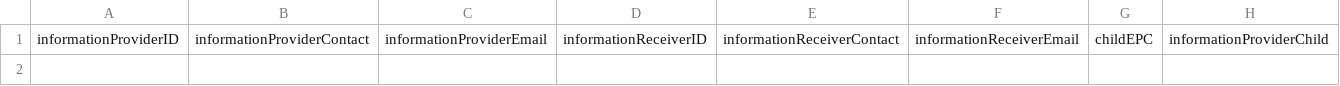
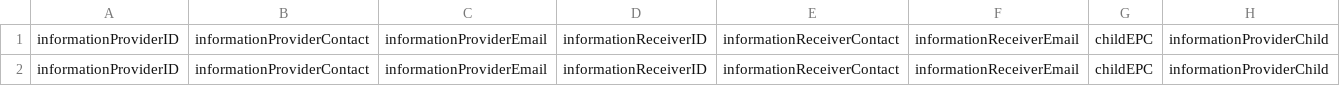
Before and after one commit to louisgv/nemo, a CSV file: src/mocks/aggDisagg.csv, drawn as a sheet; only a part is shown; rows hold the shown columns only; the diff names each change by its address in the sheet, - before the commit and + after, or states it on an @@ line.

```diff
--- a/src/mocks/aggDisagg.csv
+++ b/src/mocks/aggDisagg.csv
+row 2: informationProviderID | informationProviderContact | informationProviderEmail | informationReceiverID | informationReceiverContact | informationReceiverEmail | childEPC | informationProviderChild
```
Also changed, not shown: 5 other files.
